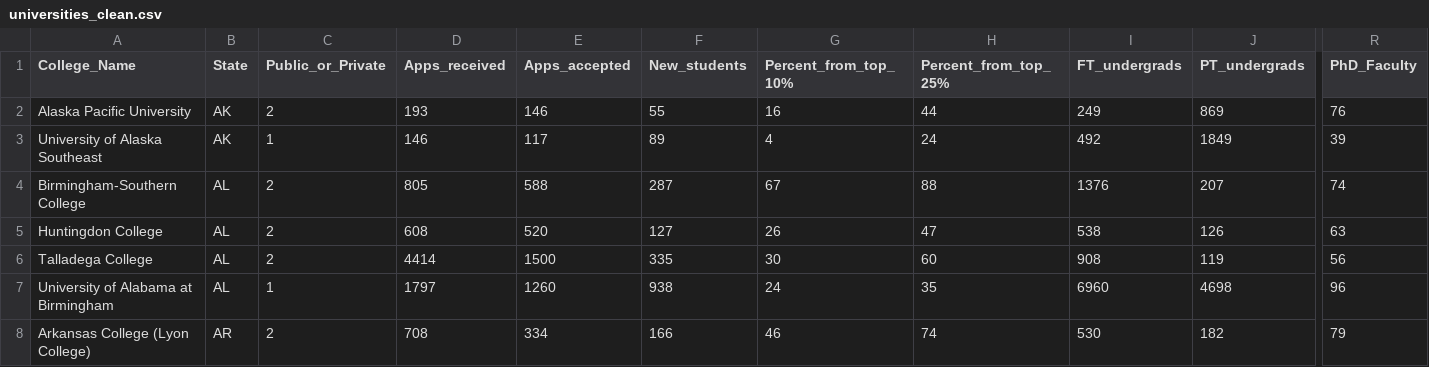
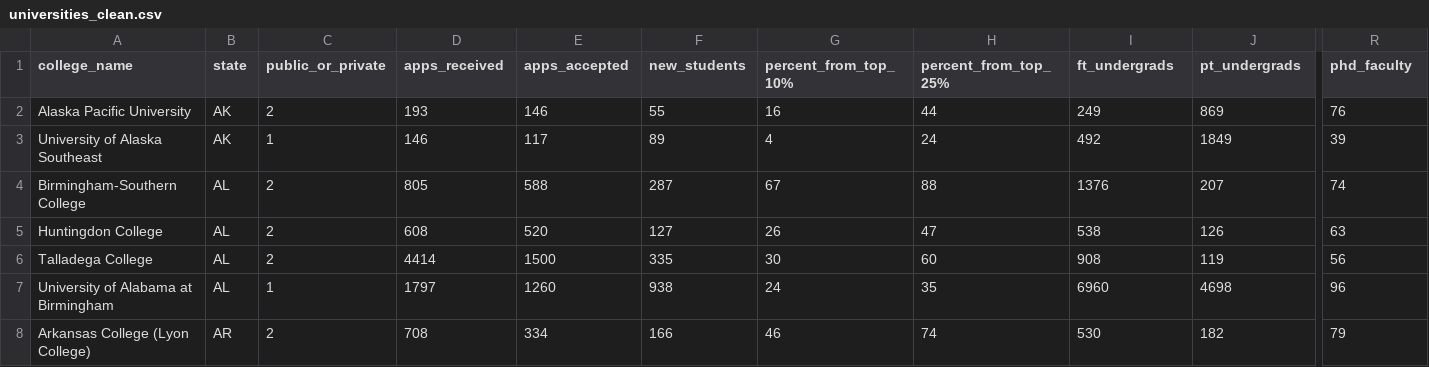
Before and after one commit to ashish-cell/BADM-211-FA21, a CSV file: Data/universities_clean.csv, drawn as a sheet; only a part is shown, gaps mark what is left out; the diff covers the shown part only; the diff names each change by its address in the sheet, - before the commit and + after, or states it on an @@ line.

Commit message:
Update universities_clean.csv

```diff
--- a/Data/universities_clean.csv
+++ b/Data/universities_clean.csv
-A1: College_Name
+A1: college_name
-B1: State
+B1: state
-C1: Public_or_Private
+C1: public_or_private
-D1: Apps_received
+D1: apps_received
-E1: Apps_accepted
+E1: apps_accepted
-F1: New_students
+F1: new_students
-G1: Percent_from_top_10%
+G1: percent_from_top_10%
-H1: Percent_from_top_25%
+H1: percent_from_top_25%
-I1: FT_undergrads
+I1: ft_undergrads
-J1: PT_undergrads
+J1: pt_undergrads
-R1: PhD_Faculty
+R1: phd_faculty
```
Also changed, not shown: 1 edited cell elsewhere in this file.
